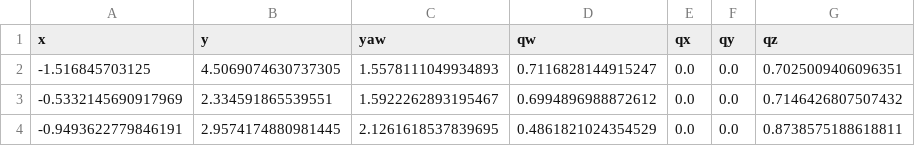
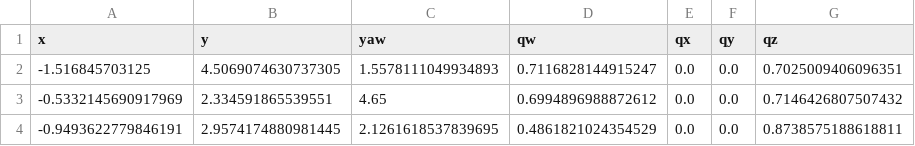
Before and after one commit to Shreyas0812/paralle-parking-roboracer, a CSV file: src/parallel_parking/config/waypoints_park2.csv, drawn as a sheet.

```diff
--- a/src/parallel_parking/config/waypoints_park2.csv
+++ b/src/parallel_parking/config/waypoints_park2.csv
@@ -2,3 +2,3 @@ x,y,yaw,qw,qx,qy,qz
 -1.516845703125,4.5069074630737305,1.5578111049934893,0.7116828144915247,0.0,0.0,0.7025009406096351
--0.5332145690917969,2.334591865539551,1.5922262893195467,0.6994896988872612,0.0,0.0,0.7146426807507432
+-0.5332145690917969,2.334591865539551,4.65 ,0.6994896988872612,0.0,0.0,0.7146426807507432
 -0.9493622779846191,2.9574174880981445,2.1261618537839695,0.4861821024354529,0.0,0.0,0.8738575188618811
```
Also changed, not shown: 9 other files.
